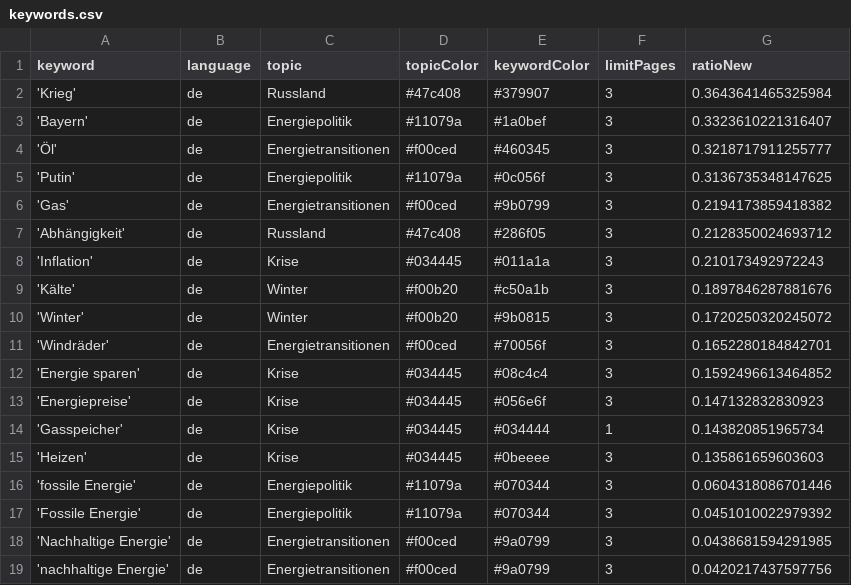
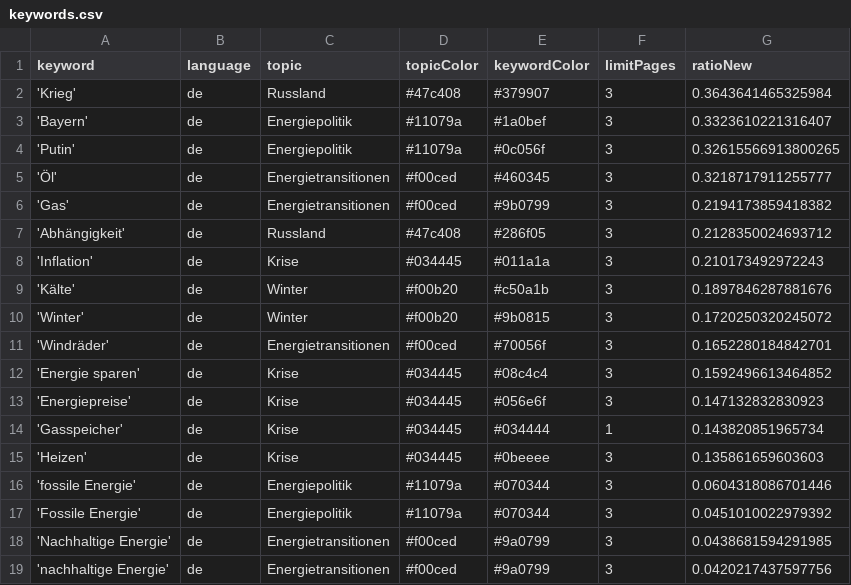
Before and after one commit to JW-news/winterIsComing2, a CSV file: keywords.csv, drawn as a sheet; removed rows and columns are numbered as before the commit, all else as after; the diff names each change by its address in the sheet, - before the commit and + after, or states it on an @@ line.

```diff
--- a/keywords.csv
+++ b/keywords.csv
+row 4: 'Putin' | de | Energiepolitik | #11079a | #0c056f | 3 | 0.32615566913800265
-row 5: 'Putin' | de | Energiepolitik | #11079a | #0c056f | 3 | 0.3136735348147625
```
Also changed, not shown: csv/news_2024_09.csv, 1 other file.
